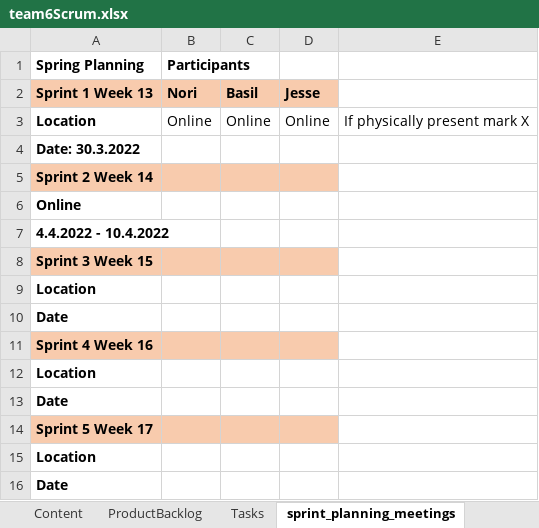
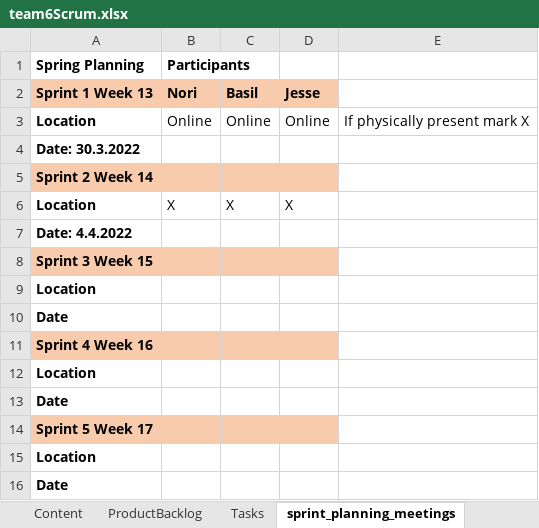
Before and after one commit to BaselOmsha/Team6, an Excel workbook: team6Scrum.xlsx, sheet sprint_planning_meetings, drawn as a sheet; values as stored, in another font and other column widths than the file's, no borders; charts and pictures and table styles not drawn; removed rows and columns are numbered as before the commit, all else as after; the diff names each change by its address in the sheet, - before the commit and + after, or states it on an @@ line.

```diff
--- a/team6Scrum.xlsx (sheet sprint_planning_meetings)
+++ b/team6Scrum.xlsx (sheet sprint_planning_meetings)
-row 6: Online
+row 6: Location | X | X | X
-A7 (Spring Planning): 4.4.2022 - 10.4.2022
+A7 (Spring Planning): Date: 4.4.2022
```
Also changed, not shown: sheet sprint_backlog_sprint1, sheet sprint_backlog_sprint2, sheet Tasks, sheet ProductBacklog, formulas that keep their value, charts or pictures.
